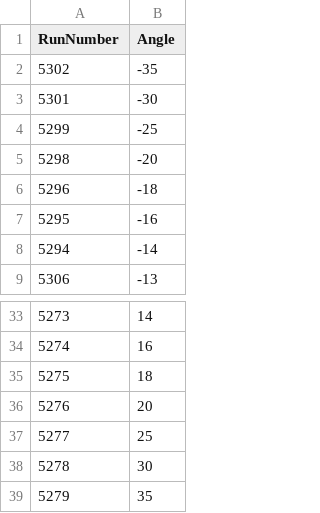
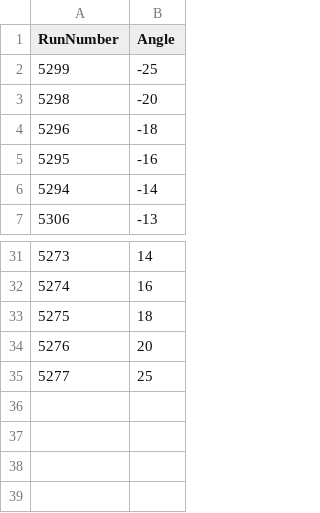
Before and after one commit to yotarid/ot_analysis, a CSV file: testbeam_analysis/config/angular_scan_nov2022.csv, drawn as a sheet; only a part is shown, gaps mark what is left out.

```diff
--- a/testbeam_analysis/config/angular_scan_nov2022.csv
+++ b/testbeam_analysis/config/angular_scan_nov2022.csv
@@ -1,4 +1,2 @@
 RunNumber,Angle
-5302,-35
-5301,-30
 5299,-25
@@ -37,3 +35 @@ RunNumber,Angle
 5277,25
-5278,30
-5279,35
```
Also changed, not shown: 3 other files.
